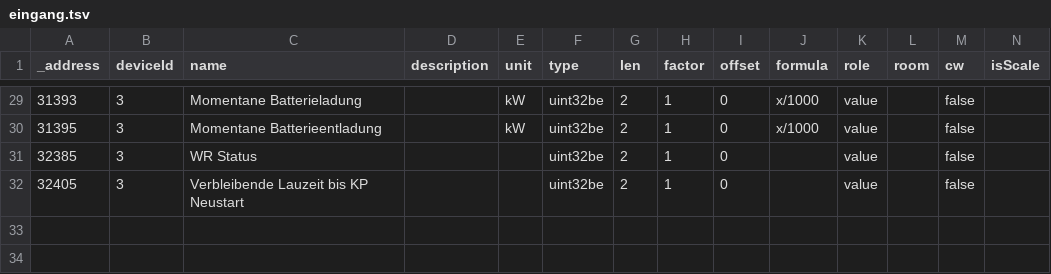
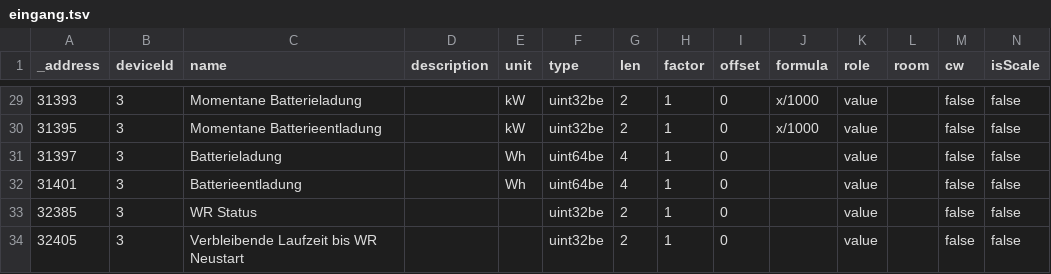
Before and after one commit to ck-coke/SMA_forecast_charging, a TSV file: SUNNY_TRIPOWER _10.0_SE/eingang.tsv, drawn as a sheet; only a part is shown, gaps mark what is left out; the diff covers the shown part only.

```diff
--- a/SUNNY_TRIPOWER _10.0_SE/eingang.tsv
+++ b/SUNNY_TRIPOWER _10.0_SE/eingang.tsv
@@ -29,4 +29,6 @@ _address	deviceId	name	description	unit	type	len	factor	offset	formula	role	room
-31393	3	Momentane Batterieladung		kW	uint32be	2	1	0	x/1000	value		false	
-31395	3	Momentane Batterieentladung		kW	uint32be	2	1	0	x/1000	value		false	
-32385	3	WR Status			uint32be	2	1	0		value		false	
-32405	3	Verbleibende Lauzeit bis KP Neustart			uint32be	2	1	0		value		false	
+31393	3	Momentane Batterieladung		kW	uint32be	2	1	0	x/1000	value		false	false
+31395	3	Momentane Batterieentladung		kW	uint32be	2	1	0	x/1000	value		false	false
+31397	3	Batterieladung		Wh	uint64be	4	1	0		value		false	false
+31401	3	Batterieentladung		Wh	uint64be	4	1	0		value		false	false
+32385	3	WR Status			uint32be	2	1	0		value		false	false
+32405	3	Verbleibende Laufzeit bis WR Neustart			uint32be	2	1	0		value		false	false
```
Also changed, not shown: 29 edited cells elsewhere in this file.
